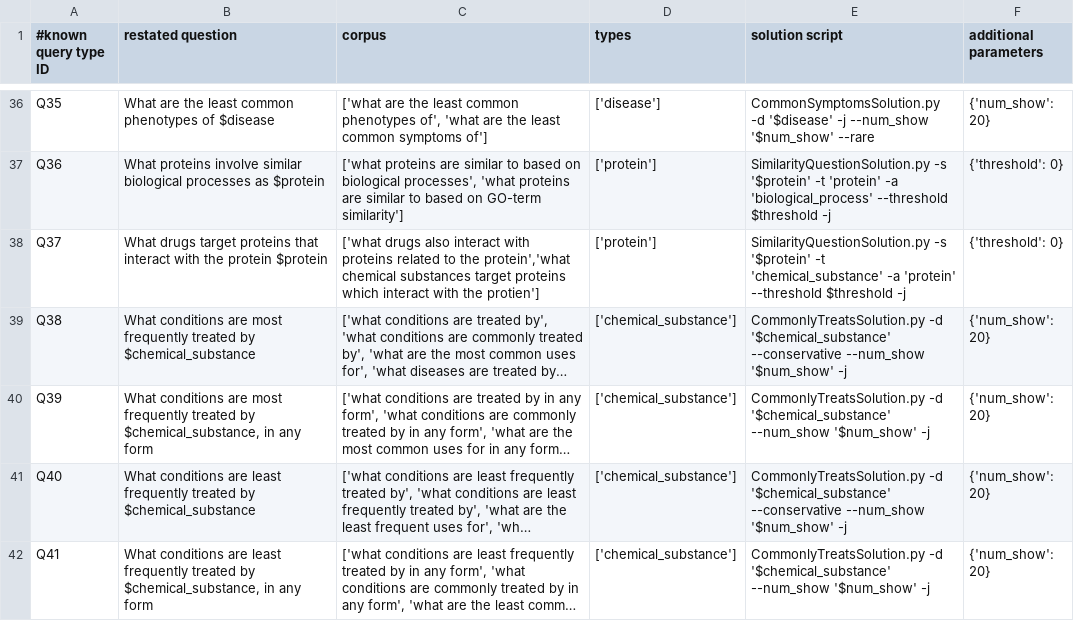
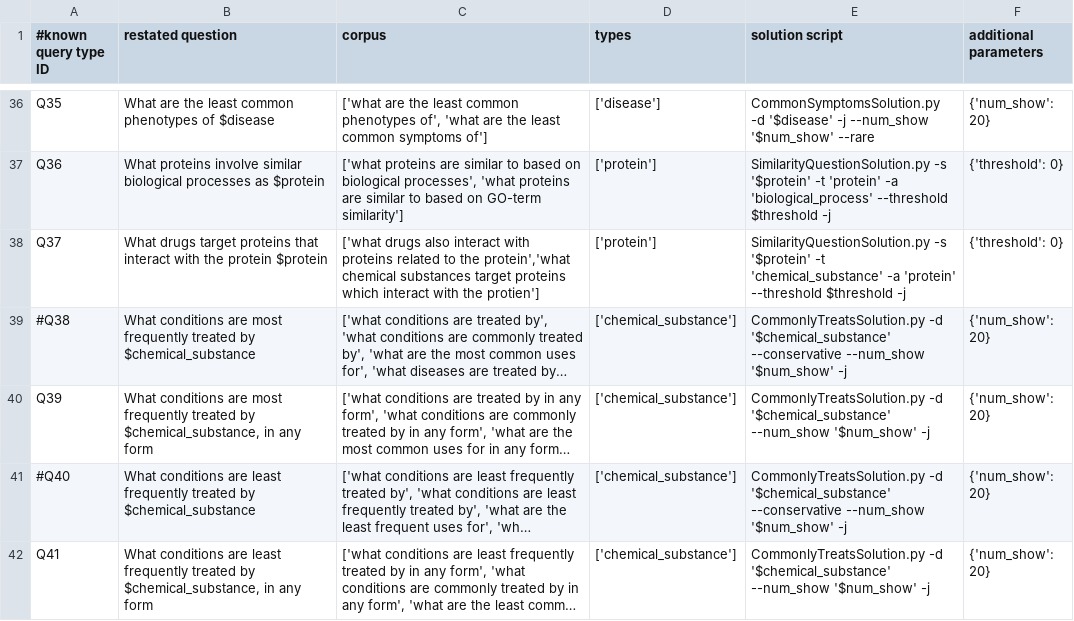
Before and after one commit to RTXteam/RTX, a TSV file: code/reasoningtool/QuestionAnswering/Questions.tsv, drawn as a sheet; only a part is shown, gaps mark what is left out; long unchanged cells end in …; the diff names each change by its address in the sheet, - before the commit and + after, or states it on an @@ line.

Commit message:
remove conservative questions. See #169

```diff
--- a/code/reasoningtool/QuestionAnswering/Questions.tsv
+++ b/code/reasoningtool/QuestionAnswering/Questions.tsv
-A39 (#known query type ID): Q38
+A39 (#known query type ID): #Q38
-A41 (#known query type ID): Q40
+A41 (#known query type ID): #Q40
```
